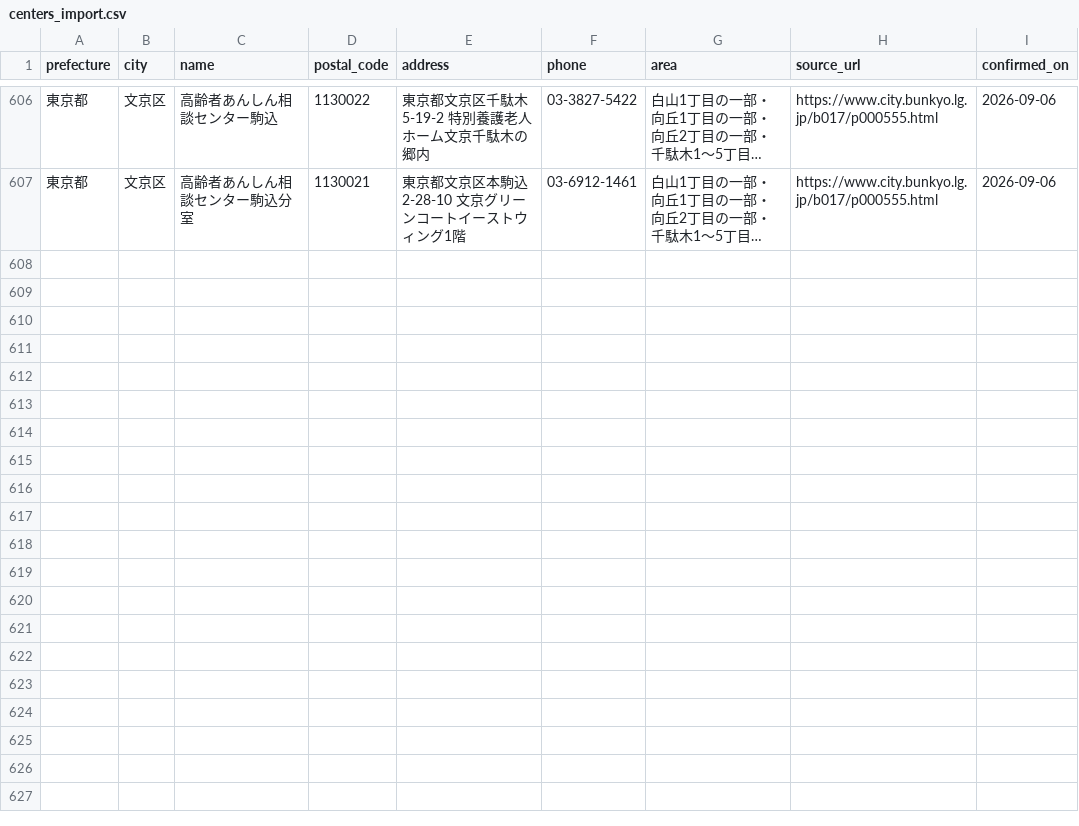
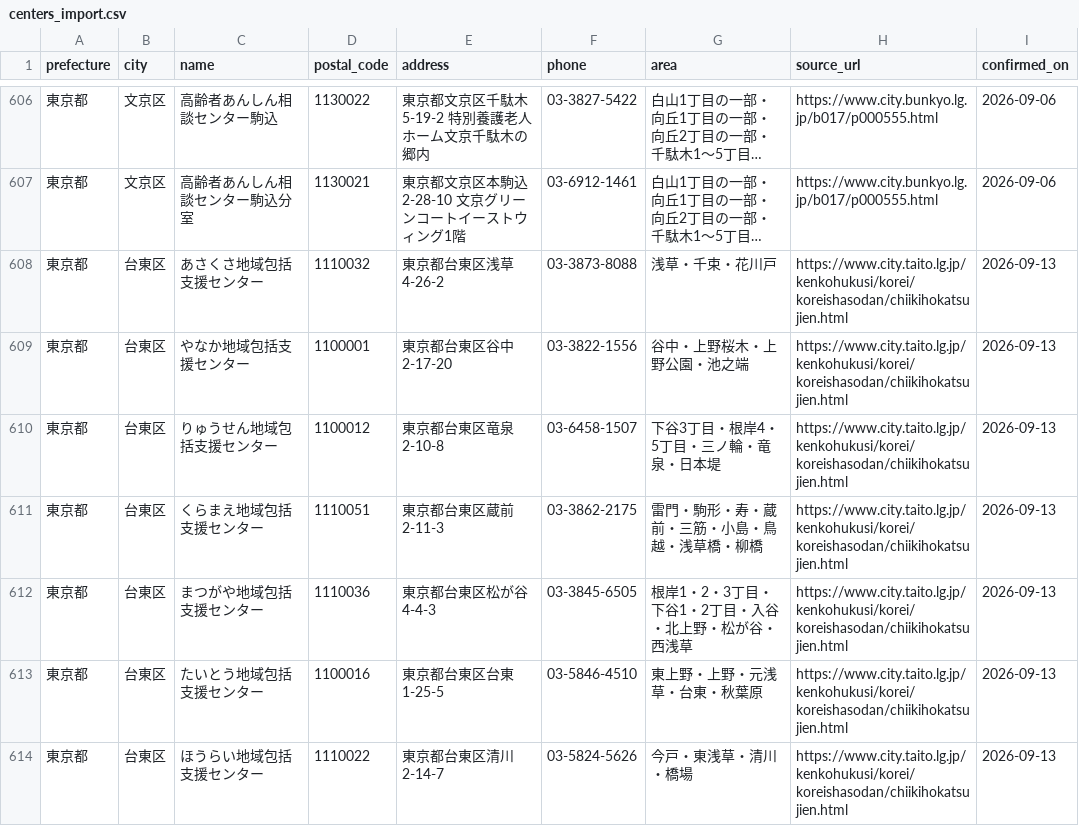
Before and after one commit to shuumeg/holly-village-app, a CSV file: data/centers_import.csv, drawn as a sheet; only a part is shown, gaps mark what is left out; long unchanged cells end in …; the diff names each change by its address in the sheet, - before the commit and + after, or states it on an @@ line.

```diff
--- a/data/centers_import.csv
+++ b/data/centers_import.csv
+row 608: 東京都 | 台東区 | あさくさ地域包括支援センター | 1110032 | 東京都台東区浅草4-26-2 | 03-3873-8088 | 浅草・千束・花川戸 | https://www.city.taito.lg.jp/kenkohukusi/korei/koreishasodan/chiikihokatsujien.html | 2026-09-13
+row 609: 東京都 | 台東区 | やなか地域包括支援センター | 1100001 | 東京都台東区谷中2-17-20 | 03-3822-1556 | 谷中・上野桜木・上野公園・池之端 | https://www.city.taito.lg.jp/kenkohukusi/korei/koreishasodan/chiikihokatsujien.html | 2026-09-13
+row 610: 東京都 | 台東区 | りゅうせん地域包括支援センター | 1100012 | 東京都台東区竜泉2-10-8 | 03-6458-1507 | 下谷3丁目・根岸4・5丁目・三ノ輪・竜泉・日本堤 | https://www.city.taito.lg.jp/kenkohukusi/korei/koreishasodan/chiikihokatsujien.html | 2026-09-13
+row 611: 東京都 | 台東区 | くらまえ地域包括支援センター | 1110051 | 東京都台東区蔵前2-11-3 | 03-3862-2175 | 雷門・駒形・寿・蔵前・三筋・小島・鳥越・浅草橋・柳橋 | https://www.city.taito.lg.jp/kenkohukusi/korei/koreishasodan/chiikihokatsujien.html | 2026-09-13
+row 612: 東京都 | 台東区 | まつがや地域包括支援センター | 1110036 | 東京都台東区松が谷4-4-3 | 03-3845-6505 | 根岸1・2・3丁目・下谷1・2丁目・入谷・北上野・松が谷・西浅草 | https://www.city.taito.lg.jp/kenkohukusi/korei/koreishasodan/chiikihokatsujien.html | 2026-09-13
+row 613: 東京都 | 台東区 | たいとう地域包括支援センター | 1100016 | 東京都台東区台東1-25-5 | 03-5846-4510 | 東上野・上野・元浅草・台東・秋葉原 | https://www.city.taito.lg.jp/kenkohukusi/korei/koreishasodan/chiikihokatsujien.html | 2026-09-13
+row 614: 東京都 | 台東区 | ほうらい地域包括支援センター | 1110022 | 東京都台東区清川2-14-7 | 03-5824-5626 | 今戸・東浅草・清川・橋場 | https://www.city.taito.lg.jp/kenkohukusi/korei/koreishasodan/chiikihokatsujien.html | 2026-09-13
```
Also changed, not shown: data/centers.csv.
